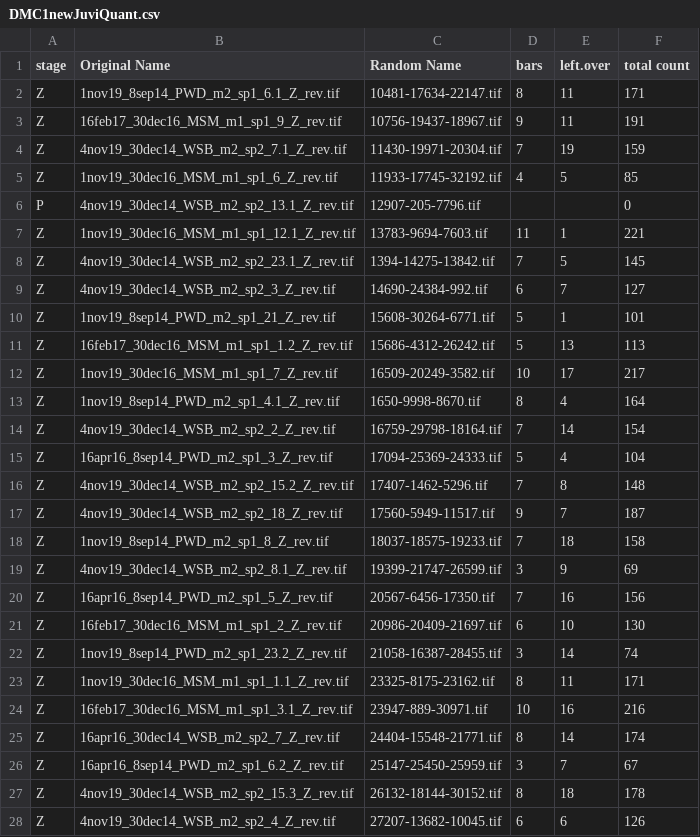
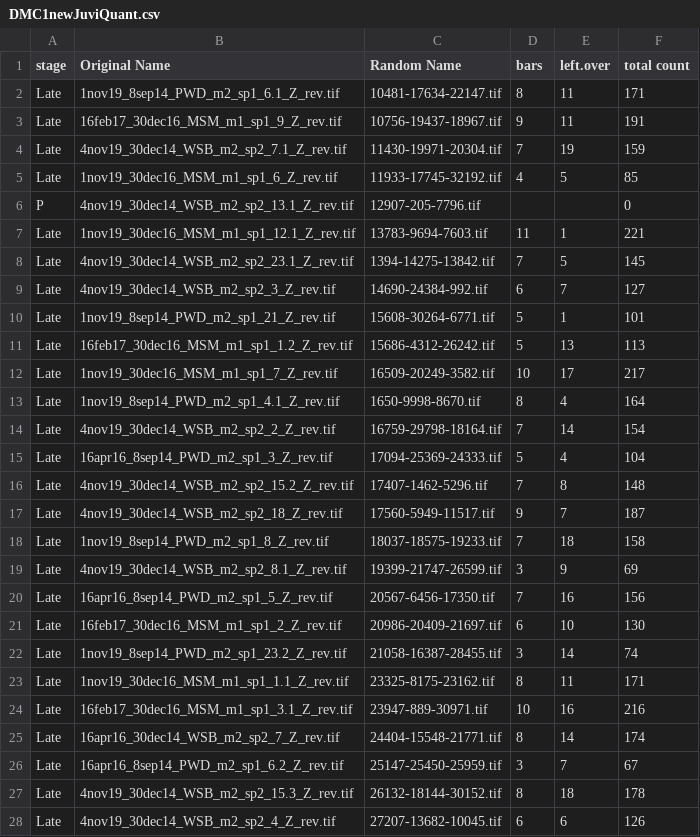
Before and after one commit to petersoapes/MLH1repo, a CSV file: data/DMC1newJuviQuant.csv, drawn as a sheet; only a part is shown; the diff covers the shown part only.

Commit message:
making table, changing L and Z  to early and late

```diff
--- a/data/DMC1newJuviQuant.csv
+++ b/data/DMC1newJuviQuant.csv
@@ -1,28 +1,28 @@
 stage,Original Name,Random Name ,bars,left.over,total count
-Z,1nov19_8sep14_PWD_m2_sp1_6.1_Z_rev.tif,10481-17634-22147.tif,8,11,171
-Z,16feb17_30dec16_MSM_m1_sp1_9_Z_rev.tif,10756-19437-18967.tif,9,11,191
-Z,4nov19_30dec14_WSB_m2_sp2_7.1_Z_rev.tif,11430-19971-20304.tif,7,19,159
-Z,1nov19_30dec16_MSM_m1_sp1_6_Z_rev.tif,11933-17745-32192.tif,4,5,85
+Late,1nov19_8sep14_PWD_m2_sp1_6.1_Z_rev.tif,10481-17634-22147.tif,8,11,171
+Late,16feb17_30dec16_MSM_m1_sp1_9_Z_rev.tif,10756-19437-18967.tif,9,11,191
+Late,4nov19_30dec14_WSB_m2_sp2_7.1_Z_rev.tif,11430-19971-20304.tif,7,19,159
+Late,1nov19_30dec16_MSM_m1_sp1_6_Z_rev.tif,11933-17745-32192.tif,4,5,85
 P,4nov19_30dec14_WSB_m2_sp2_13.1_Z_rev.tif,12907-205-7796.tif,,,0
-Z,1nov19_30dec16_MSM_m1_sp1_12.1_Z_rev.tif,13783-9694-7603.tif,11,1,221
-Z,4nov19_30dec14_WSB_m2_sp2_23.1_Z_rev.tif,1394-14275-13842.tif,7,5,145
-Z,4nov19_30dec14_WSB_m2_sp2_3_Z_rev.tif,14690-24384-992.tif,6,7,127
-Z,1nov19_8sep14_PWD_m2_sp1_21_Z_rev.tif,15608-30264-6771.tif,5,1,101
-Z,16feb17_30dec16_MSM_m1_sp1_1.2_Z_rev.tif,15686-4312-26242.tif,5,13,113
-Z,1nov19_30dec16_MSM_m1_sp1_7_Z_rev.tif,16509-20249-3582.tif,10,17,217
-Z,1nov19_8sep14_PWD_m2_sp1_4.1_Z_rev.tif,1650-9998-8670.tif,8,4,164
-Z,4nov19_30dec14_WSB_m2_sp2_2_Z_rev.tif,16759-29798-18164.tif,7,14,154
-Z,16apr16_8sep14_PWD_m2_sp1_3_Z_rev.tif,17094-25369-24333.tif,5,4,104
-Z,4nov19_30dec14_WSB_m2_sp2_15.2_Z_rev.tif,17407-1462-5296.tif,7,8,148
-Z,4nov19_30dec14_WSB_m2_sp2_18_Z_rev.tif,17560-5949-11517.tif,9,7,187
-Z,1nov19_8sep14_PWD_m2_sp1_8_Z_rev.tif,18037-18575-19233.tif,7,18,158
-Z,4nov19_30dec14_WSB_m2_sp2_8.1_Z_rev.tif,19399-21747-26599.tif,3,9,69
-Z,16apr16_8sep14_PWD_m2_sp1_5_Z_rev.tif,20567-6456-17350.tif,7,16,156
-Z,16feb17_30dec16_MSM_m1_sp1_2_Z_rev.tif,20986-20409-21697.tif,6,10,130
-Z,1nov19_8sep14_PWD_m2_sp1_23.2_Z_rev.tif,21058-16387-28455.tif,3,14,74
-Z,1nov19_30dec16_MSM_m1_sp1_1.1_Z_rev.tif,23325-8175-23162.tif,8,11,171
-Z,16feb17_30dec16_MSM_m1_sp1_3.1_Z_rev.tif,23947-889-30971.tif,10,16,216
-Z,16apr16_30dec14_WSB_m2_sp2_7_Z_rev.tif,24404-15548-21771.tif,8,14,174
-Z,16apr16_8sep14_PWD_m2_sp1_6.2_Z_rev.tif,25147-25450-25959.tif,3,7,67
-Z,4nov19_30dec14_WSB_m2_sp2_15.3_Z_rev.tif,26132-18144-30152.tif,8,18,178
-Z,4nov19_30dec14_WSB_m2_sp2_4_Z_rev.tif,27207-13682-10045.tif,6,6,126
+Late,1nov19_30dec16_MSM_m1_sp1_12.1_Z_rev.tif,13783-9694-7603.tif,11,1,221
+Late,4nov19_30dec14_WSB_m2_sp2_23.1_Z_rev.tif,1394-14275-13842.tif,7,5,145
+Late,4nov19_30dec14_WSB_m2_sp2_3_Z_rev.tif,14690-24384-992.tif,6,7,127
+Late,1nov19_8sep14_PWD_m2_sp1_21_Z_rev.tif,15608-30264-6771.tif,5,1,101
+Late,16feb17_30dec16_MSM_m1_sp1_1.2_Z_rev.tif,15686-4312-26242.tif,5,13,113
+Late,1nov19_30dec16_MSM_m1_sp1_7_Z_rev.tif,16509-20249-3582.tif,10,17,217
+Late,1nov19_8sep14_PWD_m2_sp1_4.1_Z_rev.tif,1650-9998-8670.tif,8,4,164
+Late,4nov19_30dec14_WSB_m2_sp2_2_Z_rev.tif,16759-29798-18164.tif,7,14,154
+Late,16apr16_8sep14_PWD_m2_sp1_3_Z_rev.tif,17094-25369-24333.tif,5,4,104
+Late,4nov19_30dec14_WSB_m2_sp2_15.2_Z_rev.tif,17407-1462-5296.tif,7,8,148
+Late,4nov19_30dec14_WSB_m2_sp2_18_Z_rev.tif,17560-5949-11517.tif,9,7,187
+Late,1nov19_8sep14_PWD_m2_sp1_8_Z_rev.tif,18037-18575-19233.tif,7,18,158
+Late,4nov19_30dec14_WSB_m2_sp2_8.1_Z_rev.tif,19399-21747-26599.tif,3,9,69
+Late,16apr16_8sep14_PWD_m2_sp1_5_Z_rev.tif,20567-6456-17350.tif,7,16,156
+Late,16feb17_30dec16_MSM_m1_sp1_2_Z_rev.tif,20986-20409-21697.tif,6,10,130
+Late,1nov19_8sep14_PWD_m2_sp1_23.2_Z_rev.tif,21058-16387-28455.tif,3,14,74
+Late,1nov19_30dec16_MSM_m1_sp1_1.1_Z_rev.tif,23325-8175-23162.tif,8,11,171
+Late,16feb17_30dec16_MSM_m1_sp1_3.1_Z_rev.tif,23947-889-30971.tif,10,16,216
+Late,16apr16_30dec14_WSB_m2_sp2_7_Z_rev.tif,24404-15548-21771.tif,8,14,174
+Late,16apr16_8sep14_PWD_m2_sp1_6.2_Z_rev.tif,25147-25450-25959.tif,3,7,67
+Late,4nov19_30dec14_WSB_m2_sp2_15.3_Z_rev.tif,26132-18144-30152.tif,8,18,178
+Late,4nov19_30dec14_WSB_m2_sp2_4_Z_rev.tif,27207-13682-10045.tif,6,6,126
```
Also changed, not shown: 126 edited cells elsewhere in this file, 2 other files.
